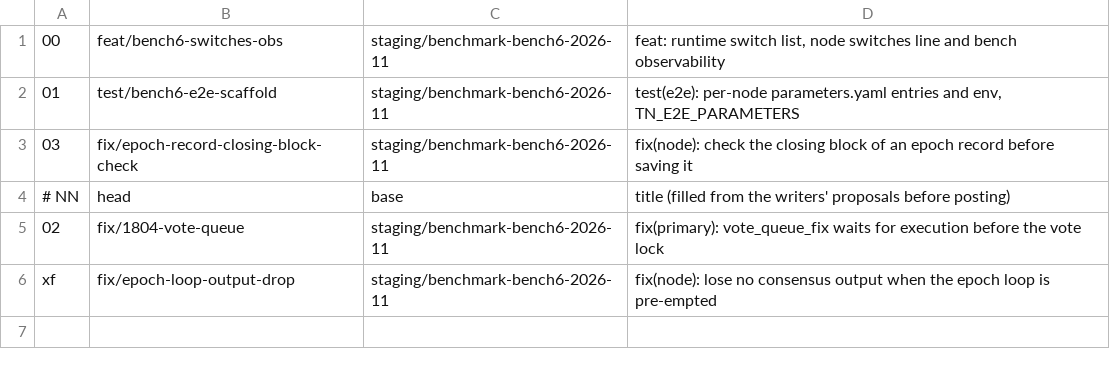
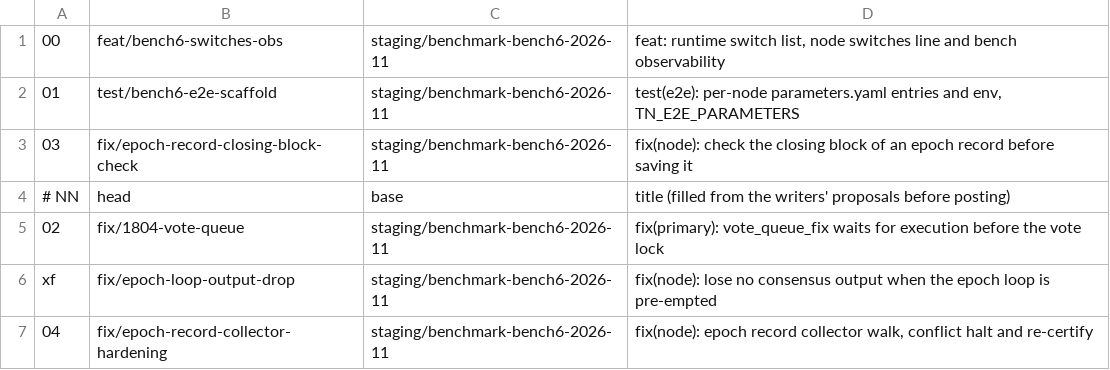
Before and after one commit to Telcoin-Association/devnet-genesis, a TSV file: tasks/pr-bodies/STACK-bench6.tsv, drawn as a sheet; the diff names each change by its address in the sheet, - before the commit and + after, or states it on an @@ line.

Commit message:
tasks: bench 7 — PR text 04 (the collector hardening), draft

```diff
--- a/tasks/pr-bodies/STACK-bench6.tsv
+++ b/tasks/pr-bodies/STACK-bench6.tsv
+row 7: 04 | fix/epoch-record-collector-hardening | staging/benchmark-bench6-2026-11 | fix(node): epoch record collector walk, conflict halt and re-certify
```
Also changed, not shown: 2 other files.
